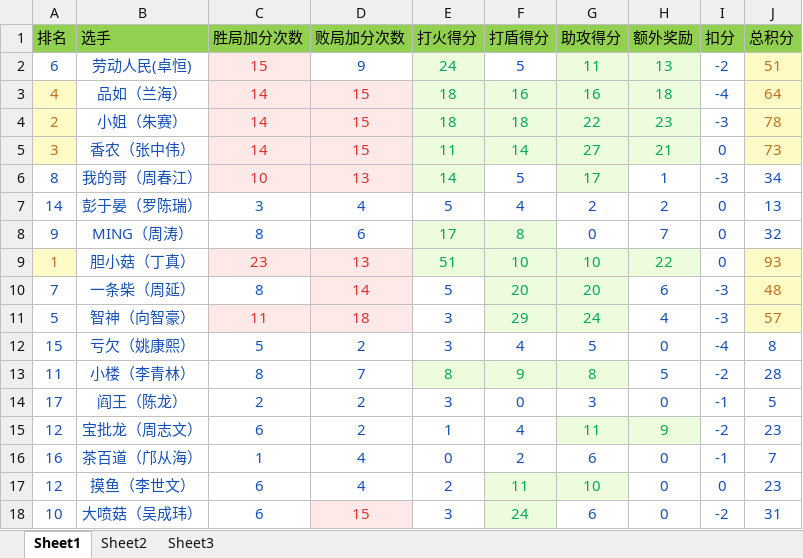
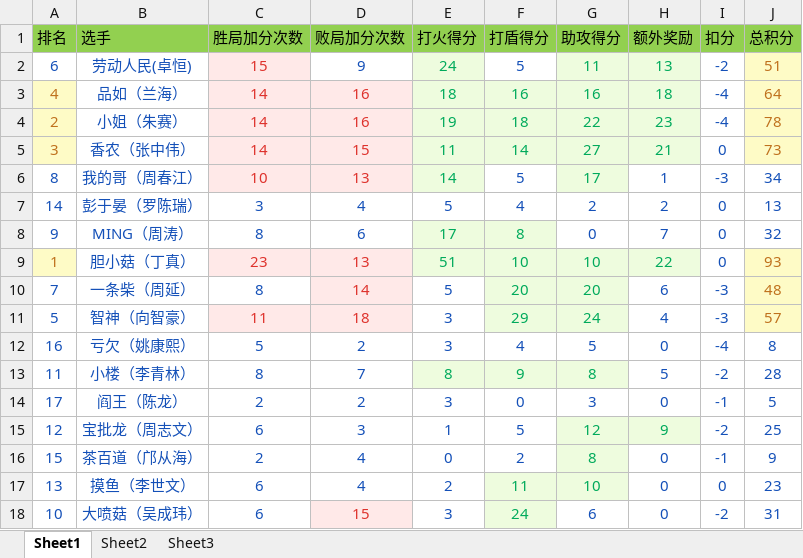
Before and after one commit to 1a2y0v0/hex_, an Excel workbook: auto_jifen.xlsx, sheet Sheet1, drawn as a sheet; values as stored, in another font and other column widths than the file's, no borders; the diff names each change by its address in the sheet, - before the commit and + after, or states it on an @@ line.

```diff
--- a/auto_jifen.xlsx (sheet Sheet1)
+++ b/auto_jifen.xlsx (sheet Sheet1)
-D3:D4 (败局加分次数): 15
+D3:D4 (败局加分次数): 16
-E4 (打火得分): 18
+E4 (打火得分): 19
-I4 (扣分): -3
+I4 (扣分): -4
-A12 (排名): 15
+A12 (排名): 16
-D15 (败局加分次数): 2
+D15 (败局加分次数): 3
-F15 (打盾得分): 4
+F15 (打盾得分): 5
-G15 (助攻得分): 11
+G15 (助攻得分): 12
-J15 (总积分): 23
+J15 (总积分): 25
-A16 (排名): 16
+A16 (排名): 15
-C16 (胜局加分次数): 1
+C16 (胜局加分次数): 2
-G16 (助攻得分): 6
+G16 (助攻得分): 8
@@ G16 fill: none → #EEFCDE, text colour: #1450B8 → #00AA5B @@
-J16 (总积分): 7
+J16 (总积分): 9
-A17 (排名): 12
+A17 (排名): 13
```
Also changed, not shown: 2 other files.
